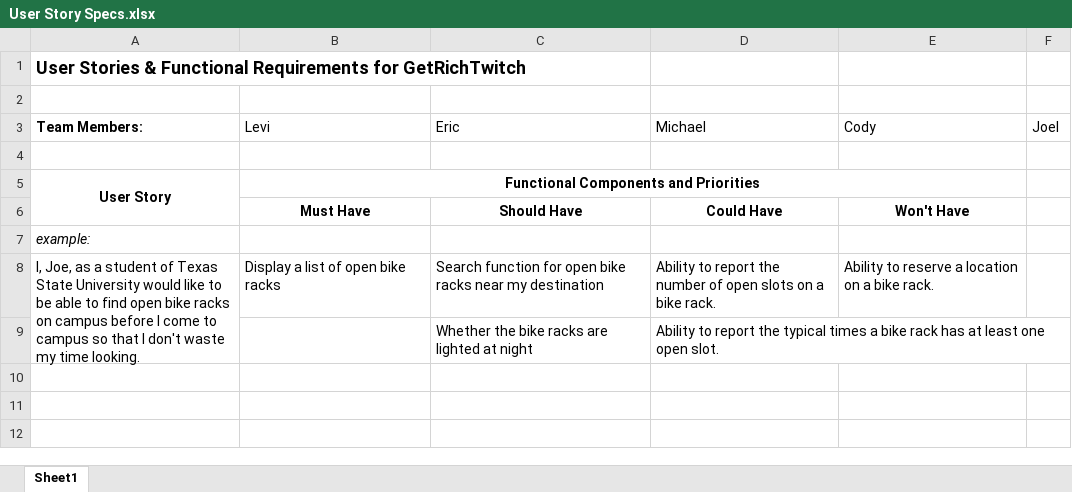
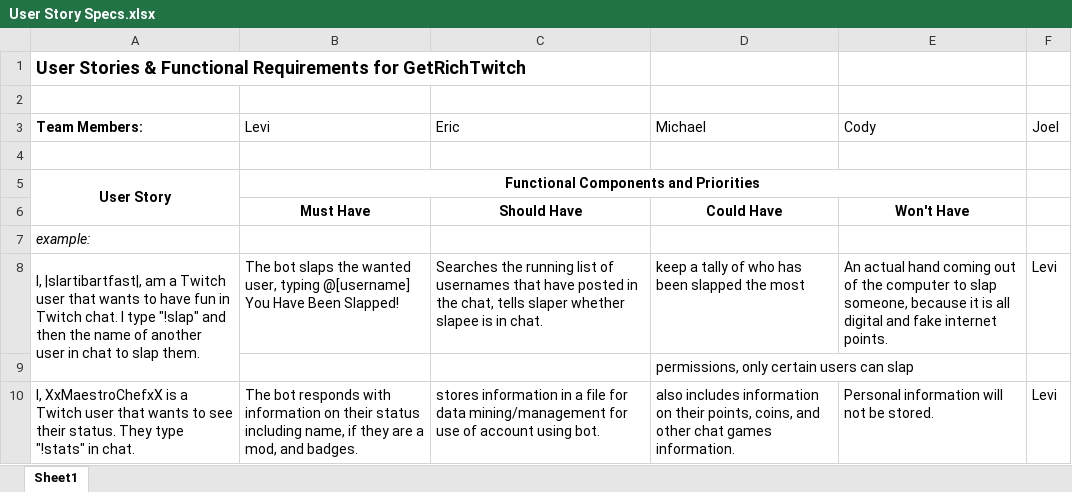
Before and after one commit to CS3398-Miranda-Cosgroves/GetRichTwitch, an Excel workbook: Homework Assignments/a15/User Story Specs.xlsx, sheet Sheet1, drawn as a sheet; values as stored, in another font and other column widths than the file's, no borders; removed rows and columns are numbered as before the commit, all else as after; the diff names each change by its address in the sheet, - before the commit and + after, or states it on an @@ line.

Commit message:
did my user story specs on commands I've completed
meh

```diff
--- a/Homework Assignments/a15/User Story Specs.xlsx (sheet Sheet1)
+++ b/Homework Assignments/a15/User Story Specs.xlsx (sheet Sheet1)
-row 8: I, Joe, as a student of Texas State University would like to be able to find open bike racks on campus before I come to campus so that I don't waste my time looking. | Display a list of open bike racks | Search function for open bike racks near my destination | Ability to report the number of open slots on a bike rack. | Ability to reserve a location on a bike rack.
-row 9:  |  | Whether the bike racks are lighted at night | Ability to report the typical times a bike rack has at least one open slot.
+row 8: I, |slartibartfast|, am a Twitch user that wants to have fun in Twitch chat. I type "!slap" and then the name of another user in chat to slap them. | The bot slaps the wanted user, typing @[username] You Have Been Slapped! | Searches the running list of usernames that have posted in the chat, tells slaper whether slapee is in chat. | keep a tally of who has been slapped the most | An actual hand coming out of the computer to slap someone, because it is all digital and fake internet points. | Levi
+row 9:  |  |  | permissions, only certain users can slap
+row 10: I, XxMaestroChefxX is a Twitch user that wants to see their status. They type "!stats" in chat. | The bot responds with information on their status including name, if they are a mod, and badges. | stores information in a file for data mining/management for use of account using bot. | also includes information on their points, coins, and other chat games information. | Personal information will not be stored. | Levi
```
